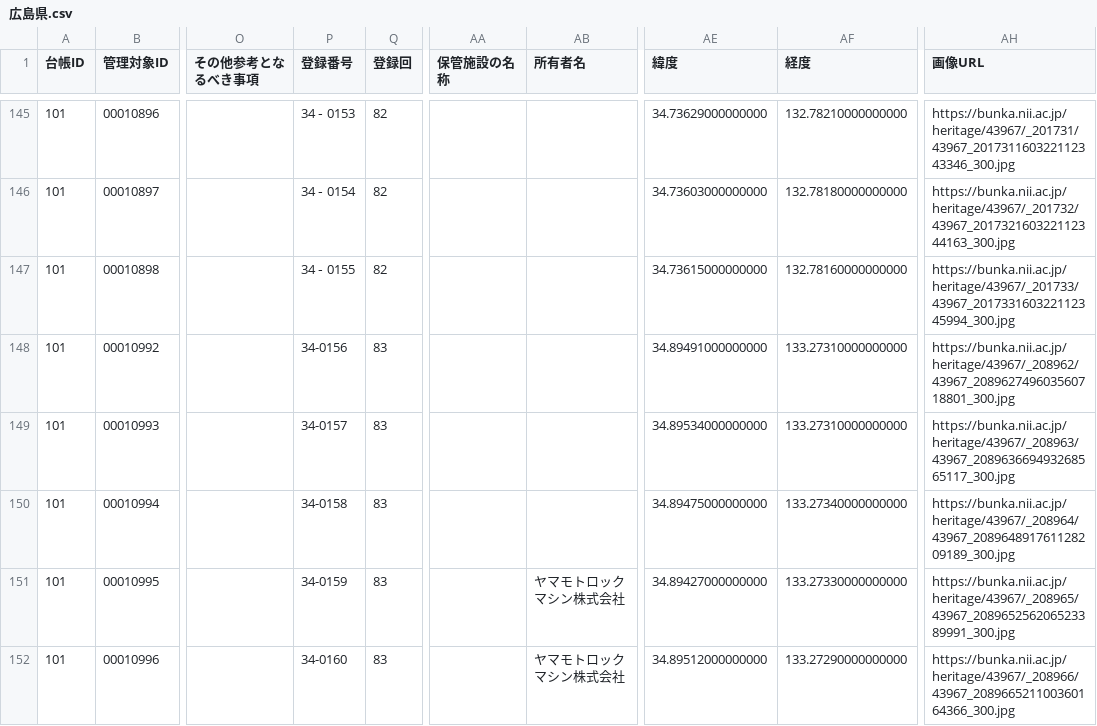
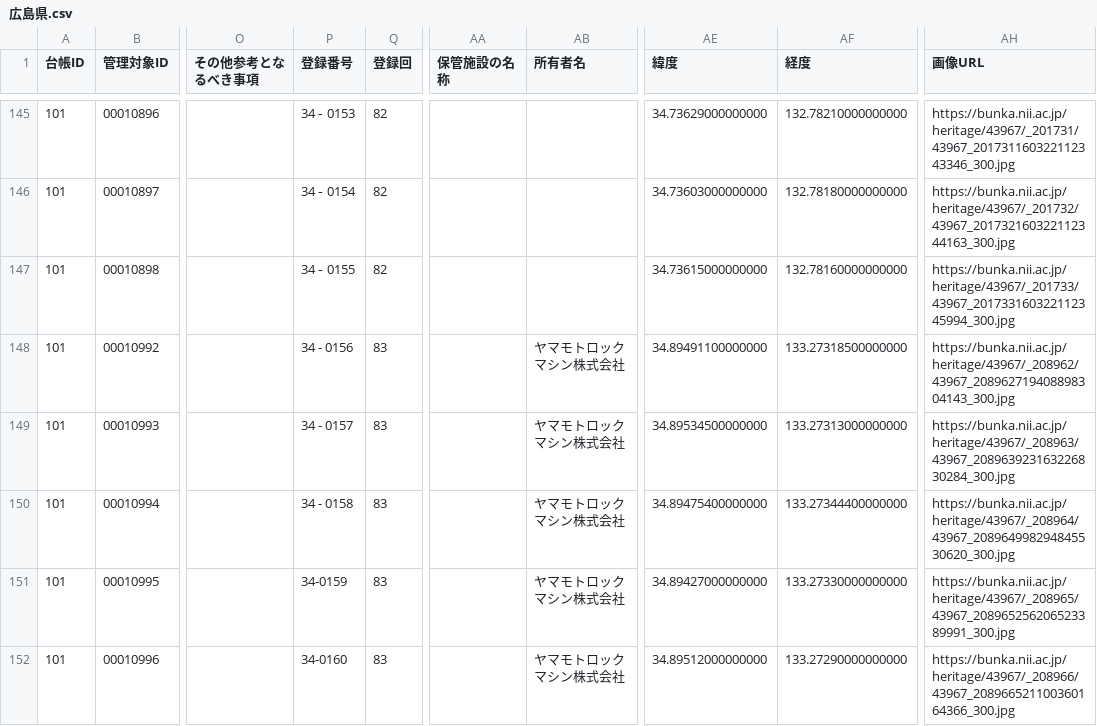
Before and after one commit to shinyaoguri/touroku-bunkazai, a CSV file: api/広島県.csv, drawn as a sheet; only a part is shown, gaps mark what is left out; the diff names each change by its address in the sheet, - before the commit and + after, or states it on an @@ line.

```diff
--- a/api/広島県.csv
+++ b/api/広島県.csv
-P148 (登録番号): 34-0156
+P148 (登録番号): 34 - 0156
-AB148:AB150 (所有者名): (empty)
+AB148:AB150 (所有者名): ヤマモトロックマシン株式会社
-AE148 (緯度): 34.89491000000000
+AE148 (緯度): 34.89491100000000
-AF148 (経度): 133.27310000000000
+AF148 (経度): 133.27318500000000
-AH148 (画像URL): https://bunka.nii.ac.jp/heritage/43967/_208962/43967_208962749603560718801_300.jpg
+AH148 (画像URL): https://bunka.nii.ac.jp/heritage/43967/_208962/43967_208962719408898304143_300.jpg
-P149 (登録番号): 34-0157
+P149 (登録番号): 34 - 0157
-AE149 (緯度): 34.89534000000000
+AE149 (緯度): 34.89534500000000
-AF149 (経度): 133.27310000000000
+AF149 (経度): 133.27313000000000
-AH149 (画像URL): https://bunka.nii.ac.jp/heritage/43967/_208963/43967_208963669493268565117_300.jpg
+AH149 (画像URL): https://bunka.nii.ac.jp/heritage/43967/_208963/43967_208963923163226830284_300.jpg
-P150 (登録番号): 34-0158
+P150 (登録番号): 34 - 0158
-AE150 (緯度): 34.89475000000000
+AE150 (緯度): 34.89475400000000
-AF150 (経度): 133.27340000000000
+AF150 (経度): 133.27344400000000
-AH150 (画像URL): https://bunka.nii.ac.jp/heritage/43967/_208964/43967_208964891761128209189_300.jpg
+AH150 (画像URL): https://bunka.nii.ac.jp/heritage/43967/_208964/43967_208964998294845530620_300.jpg
```
Also changed, not shown: api/京都府.csv, api/和歌山県.csv, 48 other files.
